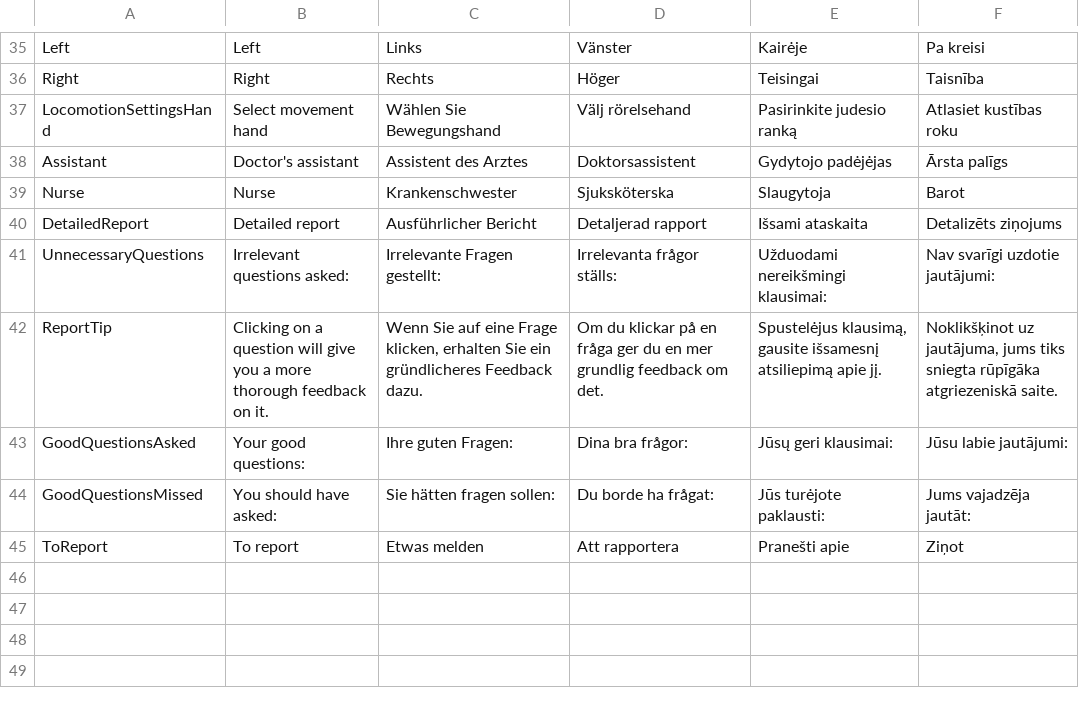
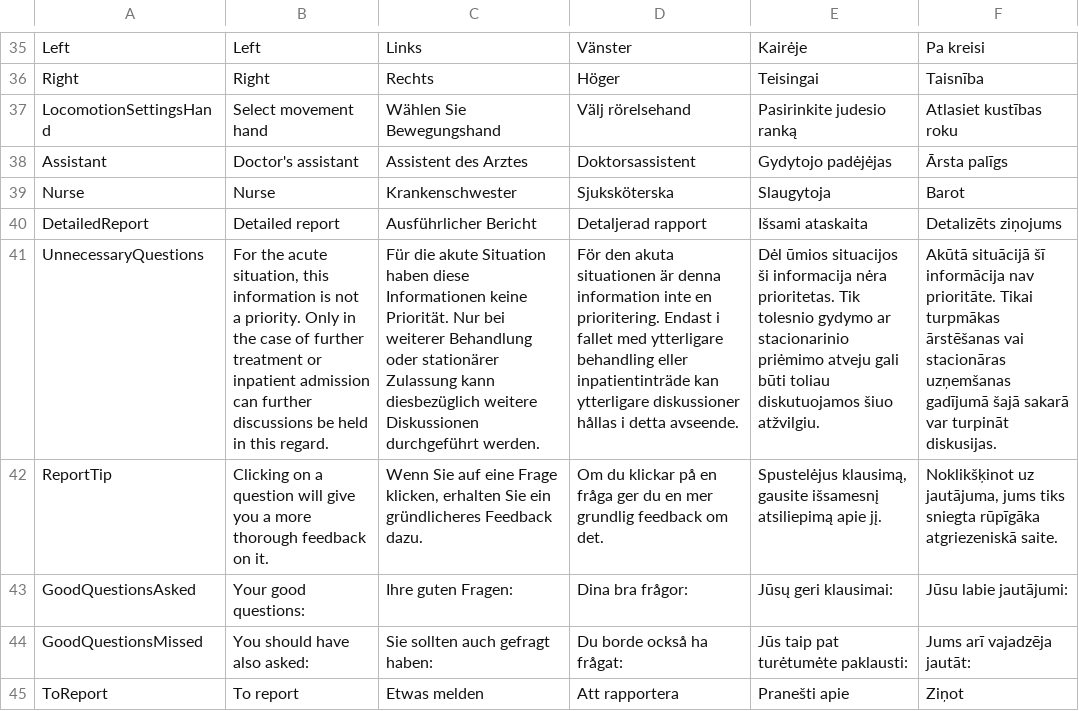
Before and after one commit to XRINTAMT/DTNET, a CSV file: Assets/Resources/Localization/Menu.csv, drawn as a sheet; only a part is shown, gaps mark what is left out; the diff names each change by its address in the sheet, - before the commit and + after, or states it on an @@ line.

```diff
--- a/Assets/Resources/Localization/Menu.csv
+++ b/Assets/Resources/Localization/Menu.csv
-B41: Irrelevant questions asked:
+B41: For the acute situation, this information is not a priority. Only in the case of further treatment or inpatient admission can further discussions be held in this regard.
-C41: Irrelevante Fragen gestellt:
+C41: Für die akute Situation haben diese Informationen keine Priorität. Nur bei weiterer Behandlung oder stationärer Zulassung kann diesbezüglich weitere Diskussionen durchgeführt werden.
-D41: Irrelevanta frågor ställs:
+D41: För den akuta situationen är denna information inte en prioritering. Endast i fallet med ytterligare behandling eller inpatientinträde kan ytterligare diskussioner hållas i detta avseende.
-E41: Užduodami nereikšmingi klausimai:
+E41: Dėl ūmios situacijos ši informacija nėra prioritetas. Tik tolesnio gydymo ar stacionarinio priėmimo atveju gali būti toliau diskutuojamos šiuo atžvilgiu.
-F41: Nav svarīgi uzdotie jautājumi:
+F41: Akūtā situācijā šī informācija nav prioritāte. Tikai turpmākas ārstēšanas vai stacionāras uzņemšanas gadījumā šajā sakarā var turpināt diskusijas.
-B44: You should have asked:
+B44: You should have also asked:
-C44: Sie hätten fragen sollen:
+C44: Sie sollten auch gefragt haben:
-D44: Du borde ha frågat:
+D44: Du borde också ha frågat:
-E44: Jūs turėjote paklausti:
+E44: Jūs taip pat turėtumėte paklausti:
-F44: Jums vajadzēja jautāt:
+F44: Jums arī vajadzēja jautāt:
```
Also changed, not shown: 20 other files.
